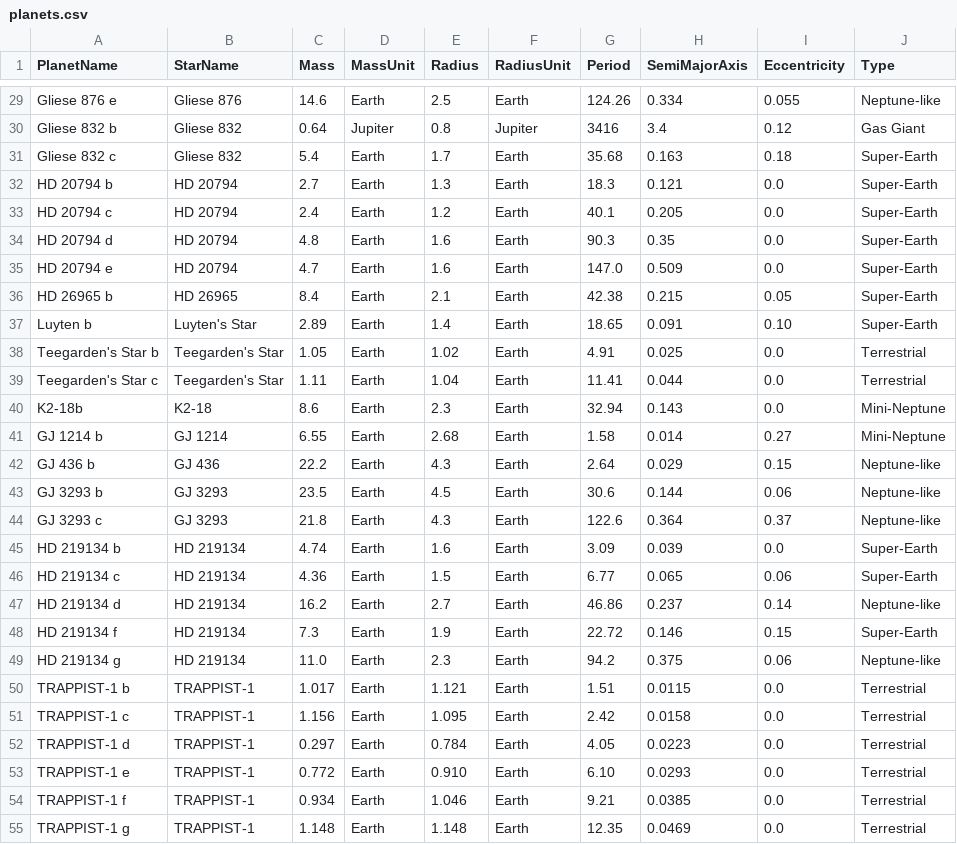
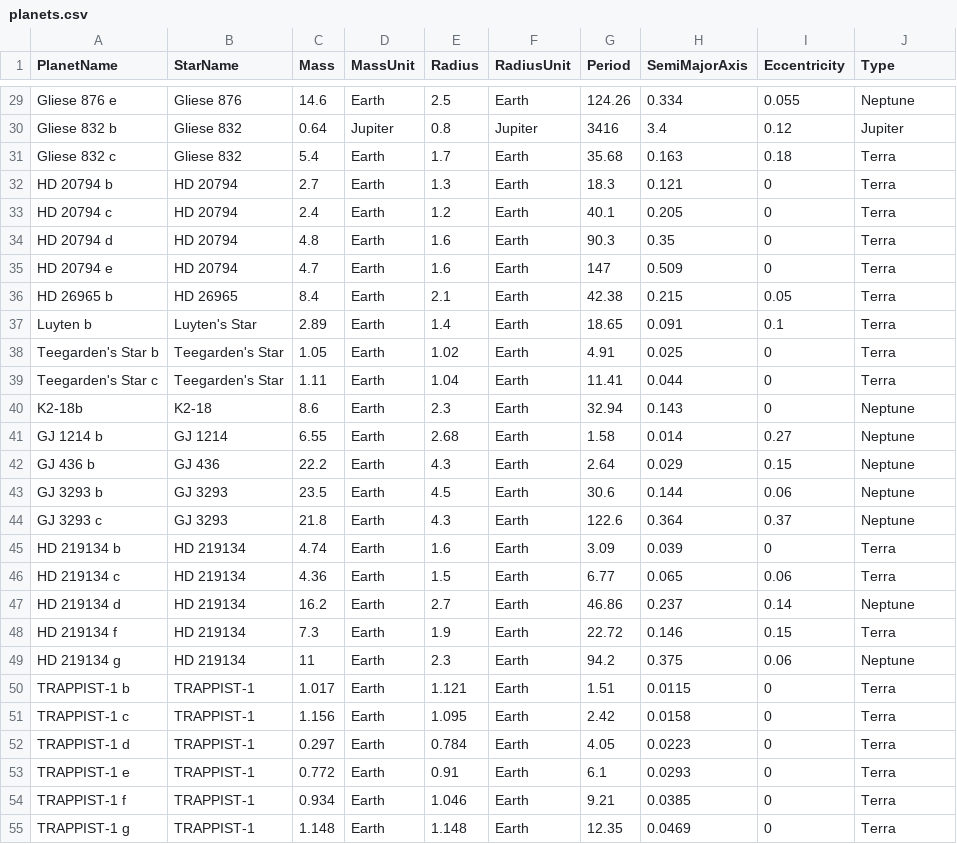
Before and after one commit to davisanderson11/milky-way, a CSV file: stellar_data/planets.csv, drawn as a sheet; only a part is shown, gaps mark what is left out; the diff covers the shown part only; the diff names each change by its address in the sheet, - before the commit and + after, or states it on an @@ line.

```diff
--- a/stellar_data/planets.csv
+++ b/stellar_data/planets.csv
-J29 (Type): Neptune-like
+J29 (Type): Neptune
-J30 (Type): Gas Giant
+J30 (Type): Jupiter
-J31:J37 (Type): Super-Earth
+J31:J37 (Type): Terra
-I32:I35 (Eccentricity): 0.0
+I32:I35 (Eccentricity): 0
-G35 (Period): 147.0
+G35 (Period): 147
-I37 (Eccentricity): 0.10
+I37 (Eccentricity): 0.1
-I38:I40 (Eccentricity): 0.0
+I38:I40 (Eccentricity): 0
-J38:J39 (Type): Terrestrial
+J38:J39 (Type): Terra
-J40:J41 (Type): Mini-Neptune
+J40:J41 (Type): Neptune
-J42:J44 (Type): Neptune-like
+J42:J44 (Type): Neptune
-I45 (Eccentricity): 0.0
+I45 (Eccentricity): 0
-J45:J46 (Type): Super-Earth
+J45:J46 (Type): Terra
-J47 (Type): Neptune-like
+J47 (Type): Neptune
-J48 (Type): Super-Earth
+J48 (Type): Terra
-C49 (Mass): 11.0
+C49 (Mass): 11
-J49 (Type): Neptune-like
+J49 (Type): Neptune
-I50:I55 (Eccentricity): 0.0
+I50:I55 (Eccentricity): 0
-J50:J55 (Type): Terrestrial
+J50:J55 (Type): Terra
-E53 (Radius): 0.910
+E53 (Radius): 0.91
-G53 (Period): 6.10
+G53 (Period): 6.1
```
Also changed, not shown: 42 edited cells elsewhere in this file, 4 other files.
